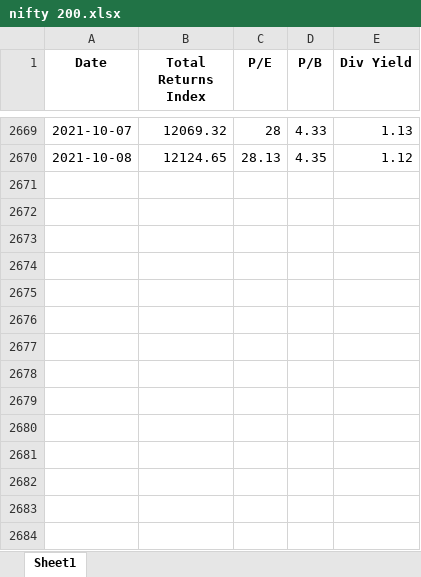
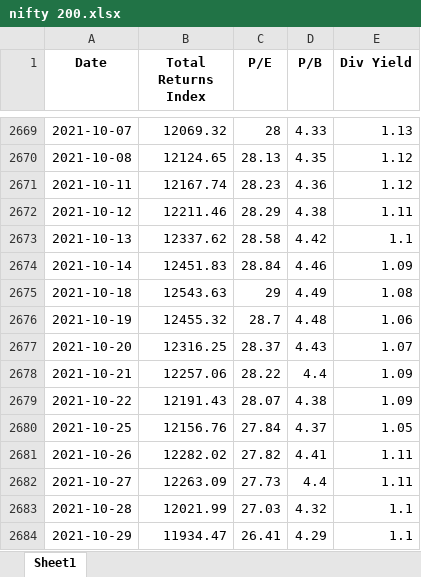
Before and after one commit to dsanr/Mutual-Funds-Analysis, an Excel workbook: nifty 200.xlsx, sheet Sheet1, drawn as a sheet; only a part is shown, gaps mark what is left out; values as stored, in another font and other column widths than the file's, no borders; the diff names each change by its address in the sheet, - before the commit and + after, or states it on an @@ line.

```diff
--- a/nifty 200.xlsx (sheet Sheet1)
+++ b/nifty 200.xlsx (sheet Sheet1)
+row 2671: 2021-10-11 | 12167.74 | 28.23 | 4.36 | 1.12
+row 2672: 2021-10-12 | 12211.46 | 28.29 | 4.38 | 1.11
+row 2673: 2021-10-13 | 12337.62 | 28.58 | 4.42 | 1.1
+row 2674: 2021-10-14 | 12451.83 | 28.84 | 4.46 | 1.09
+row 2675: 2021-10-18 | 12543.63 | 29 | 4.49 | 1.08
+row 2676: 2021-10-19 | 12455.32 | 28.7 | 4.48 | 1.06
+row 2677: 2021-10-20 | 12316.25 | 28.37 | 4.43 | 1.07
+row 2678: 2021-10-21 | 12257.06 | 28.22 | 4.4 | 1.09
+row 2679: 2021-10-22 | 12191.43 | 28.07 | 4.38 | 1.09
+row 2680: 2021-10-25 | 12156.76 | 27.84 | 4.37 | 1.05
+row 2681: 2021-10-26 | 12282.02 | 27.82 | 4.41 | 1.11
+row 2682: 2021-10-27 | 12263.09 | 27.73 | 4.4 | 1.11
+row 2683: 2021-10-28 | 12021.99 | 27.03 | 4.32 | 1.1
+row 2684: 2021-10-29 | 11934.47 | 26.41 | 4.29 | 1.1
```
Also changed, not shown: nifty 50.xlsx, nifty largemidcap 250.xlsx, 9 other files.
